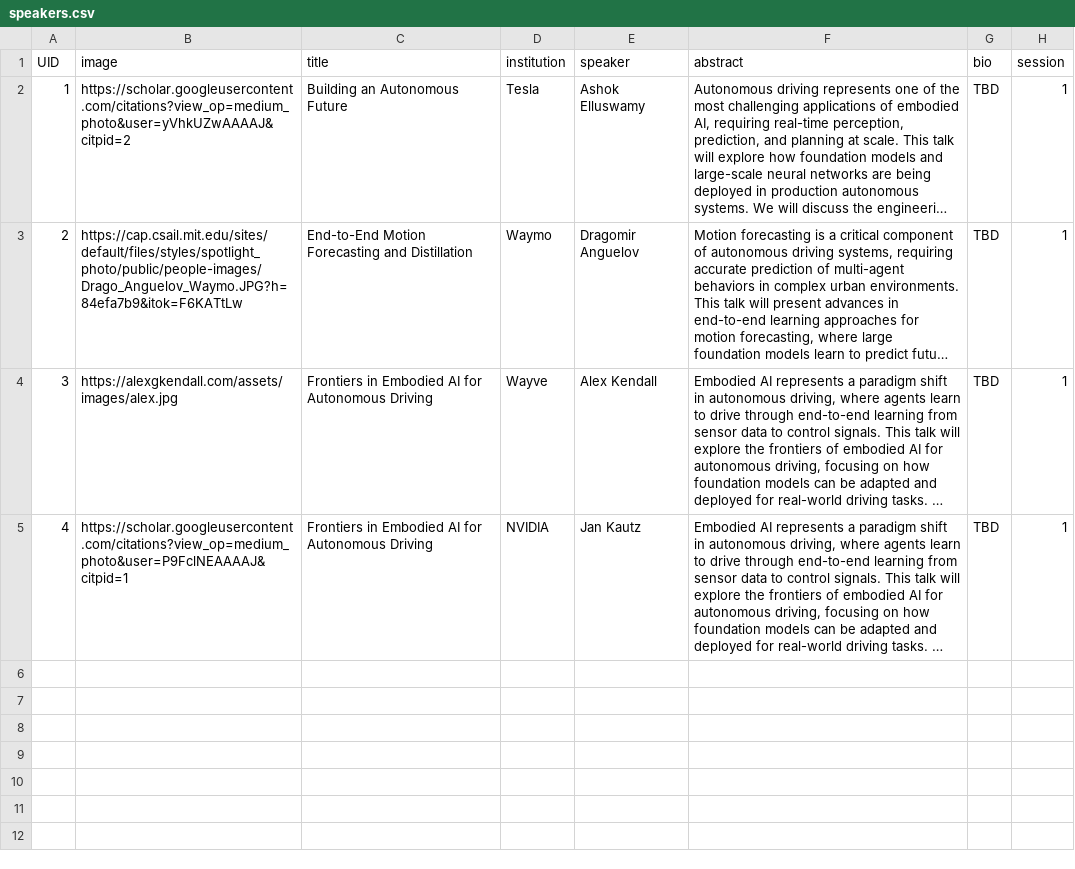
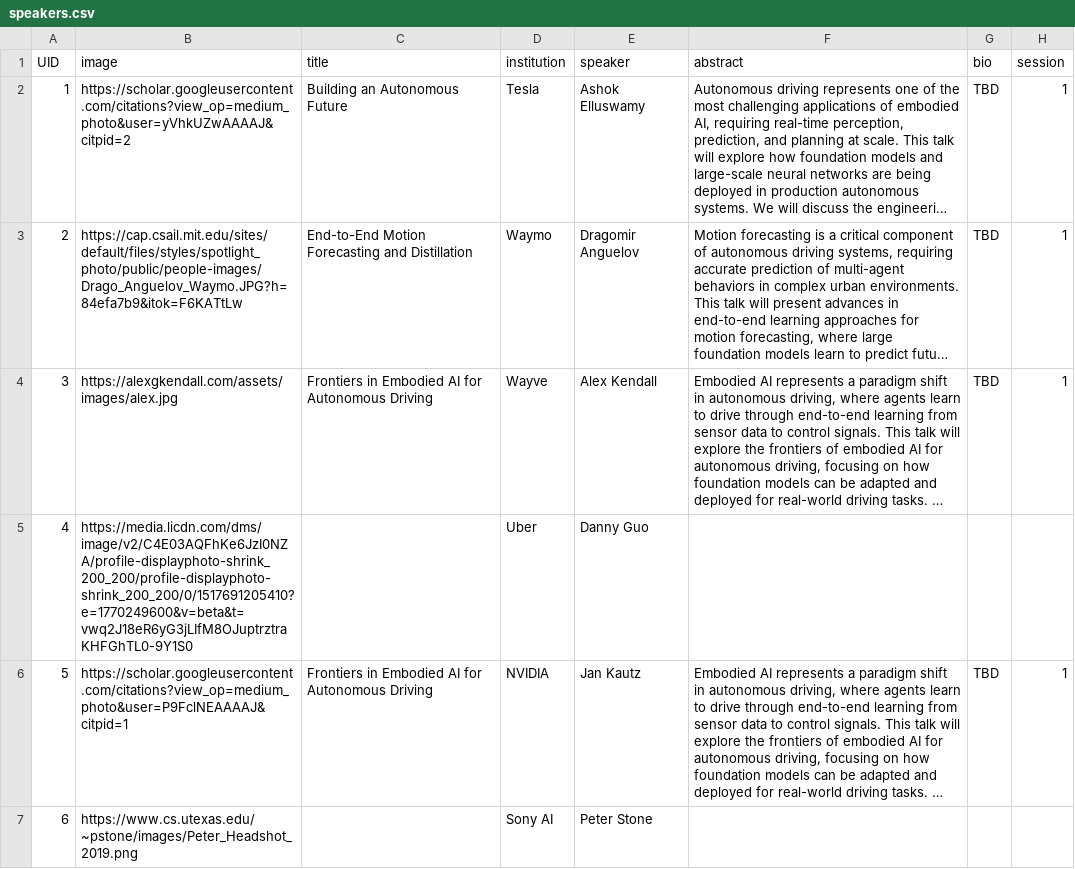
Before and after one commit to WDFM-EAI/CVPR26, a CSV file: sitedata/speakers.csv, drawn as a sheet; long unchanged cells end in …; addresses are those after the commit; the diff names each change by its address in the sheet, - before the commit and + after, or states it on an @@ line.

Commit message:
add speakers.

```diff
--- a/sitedata/speakers.csv
+++ b/sitedata/speakers.csv
+row 5: 4 | https://media.licdn.com/dms/image/v2/C4E03AQFhKe6JzI0NZA/profile-displayphoto-shrink_200_200/profile-displayphoto-shrink_200_200/0/1517691205410?e=1770249600&v=beta&t=vwq2J18eR6yG3jLIfM8OJuptrztraKHFGhTL0-9Y1S0 |  | Uber | Danny Guo
-A6 (UID): 4
+A6 (UID): 5
+row 7: 6 | https://www.cs.utexas.edu/~pstone/images/Peter_Headshot_2019.png |  | Sony AI | Peter Stone
```
Also changed, not shown: 5 other files.
